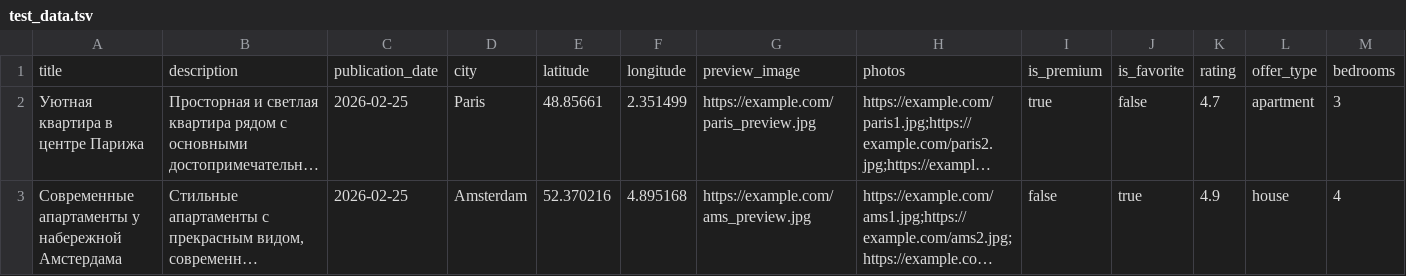
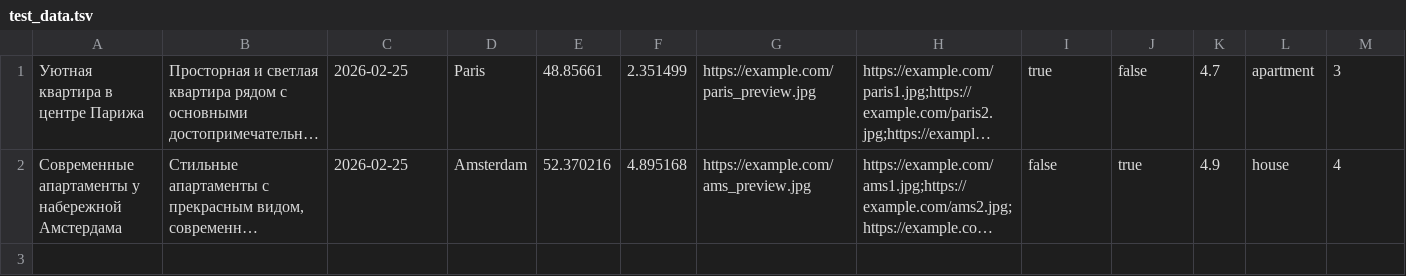
Before and after one commit to Maya-Nzzz/2503027-six-cities-6, a TSV file: mocks/test_data.tsv, drawn as a sheet; only a part is shown; long unchanged cells end in …; rows hold the shown columns only; the diff names each change by its address in the sheet, - before the commit and + after, or states it on an @@ line.

```diff
--- a/mocks/test_data.tsv
+++ b/mocks/test_data.tsv
-row 1: title | description | publication_date | city | latitude | longitude | preview_image | photos | is_premium | is_favorite | rating | offer_type | bedrooms
```
Also changed, not shown: 4 other files.
